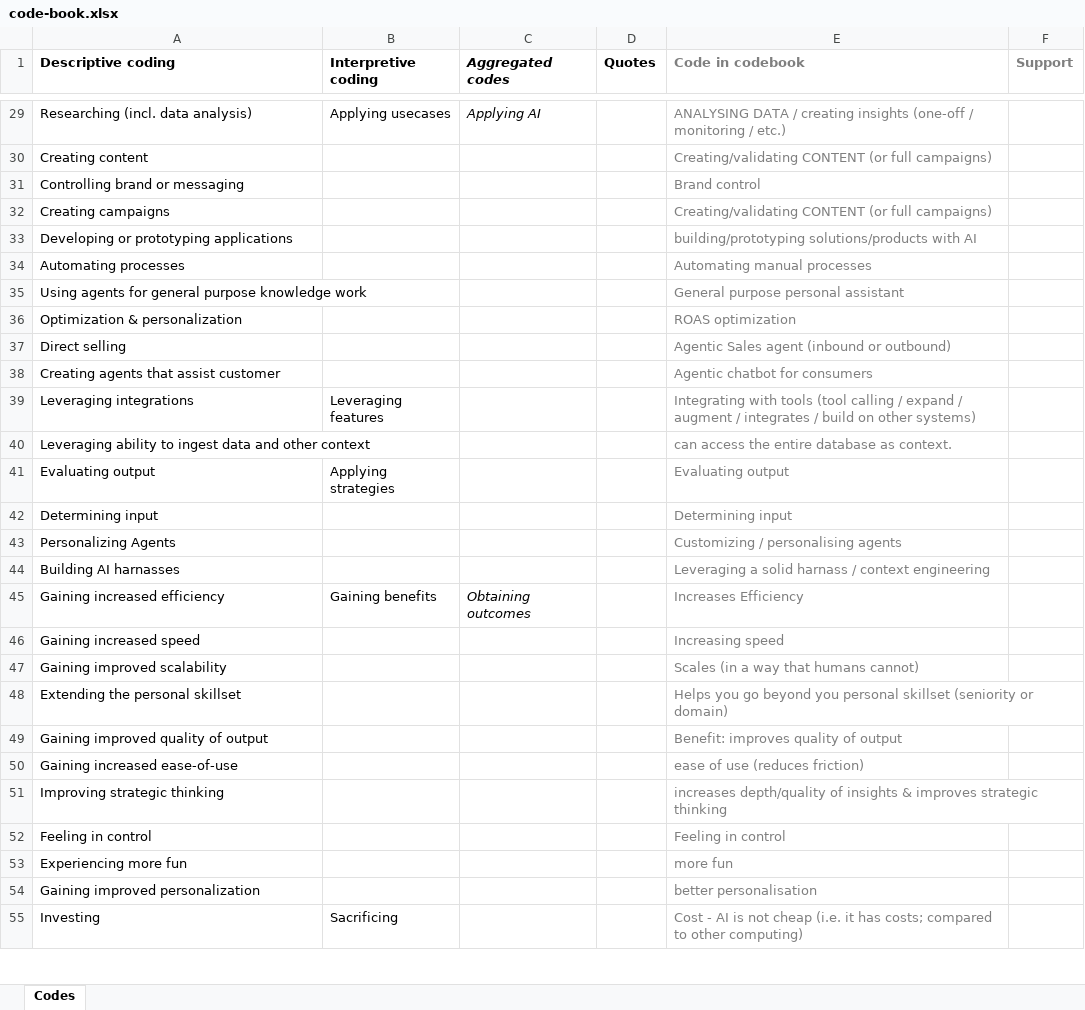
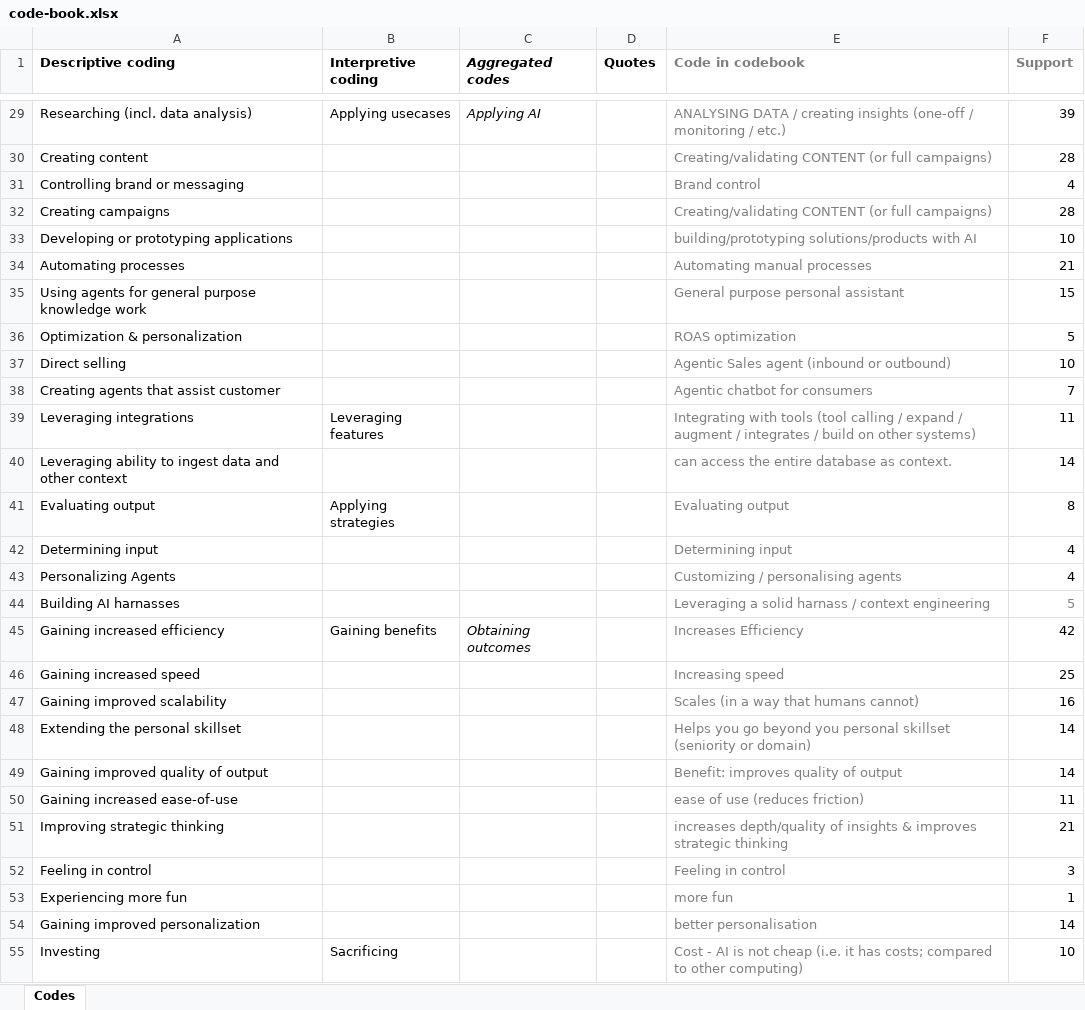
Before and after one commit to Luttik/thesis, an Excel workbook: code-book.xlsx, sheet Codes, drawn as a sheet; only a part is shown, gaps mark what is left out; values as stored, in another font and other column widths than the file's, no borders; the diff covers the shown part only; the diff names each change by its address in the sheet, - before the commit and + after, or states it on an @@ line.

```diff
--- a/code-book.xlsx (sheet Codes)
+++ b/code-book.xlsx (sheet Codes)
-F29 (Support): (empty)
+F29 (Support): 39
-F30 (Support): (empty)
+F30 (Support): 28
-F31 (Support): (empty)
+F31 (Support): 4
-F32 (Support): (empty)
+F32 (Support): 28
-F33 (Support): (empty)
+F33 (Support): 10
-F34 (Support): (empty)
+F34 (Support): 21
-F35 (Support): (empty)
+F35 (Support): 15
-F36 (Support): (empty)
+F36 (Support): 5
-F37 (Support): (empty)
+F37 (Support): 10
-F38 (Support): (empty)
+F38 (Support): 7
-F39 (Support): (empty)
+F39 (Support): 11
-F40 (Support): (empty)
+F40 (Support): 14
-F41 (Support): (empty)
+F41 (Support): 8
-F42:F43 (Support): (empty)
+F42:F43 (Support): 4
-F44 (Support): (empty)
+F44 (Support): 5
-F45 (Support): (empty)
+F45 (Support): 42
-F46 (Support): (empty)
+F46 (Support): 25
-F47 (Support): (empty)
+F47 (Support): 16
-F48:F49 (Support): (empty)
+F48:F49 (Support): 14
-F50 (Support): (empty)
+F50 (Support): 11
-F51 (Support): (empty)
+F51 (Support): 21
-F52 (Support): (empty)
+F52 (Support): 3
-F53 (Support): (empty)
+F53 (Support): 1
-F54 (Support): (empty)
+F54 (Support): 14
-F55 (Support): (empty)
+F55 (Support): 10
```
Also changed, not shown: 41 edited cells elsewhere in this sheet, interviewees.xlsx, 12 other files.
